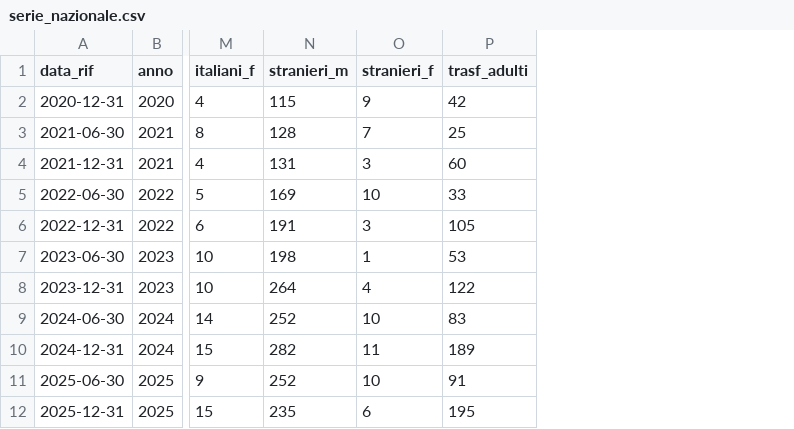
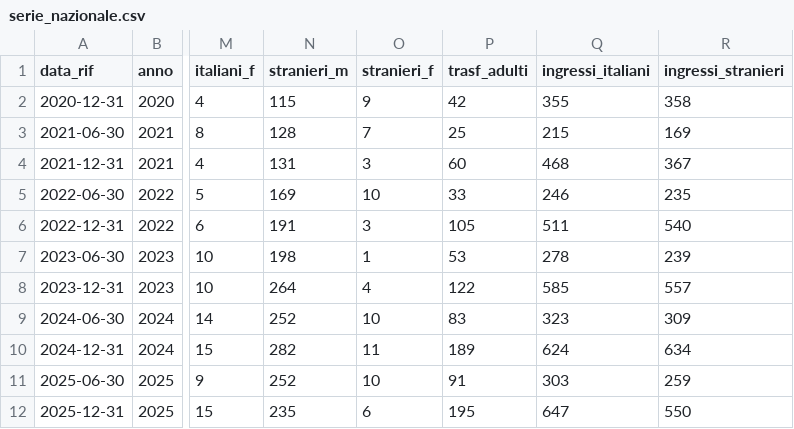
Before and after one commit to lucabonzanni/monitor-ipm, a CSV file: docs/data/serie_nazionale.csv, drawn as a sheet; only a part is shown, gaps mark what is left out; the diff names each change by its address in the sheet, - before the commit and + after, or states it on an @@ line.

```diff
--- a/docs/data/serie_nazionale.csv
+++ b/docs/data/serie_nazionale.csv
+column Q (ingressi_italiani), rows 2-12: 355 | 215 | 468 | 246 | 511 | 278 | 585 | 323 | 624 | 303 | 647
+column R (ingressi_stranieri), rows 2-12: 358 | 169 | 367 | 235 | 540 | 239 | 557 | 309 | 634 | 259 | 550
```
Also changed, not shown: 1 other file.
